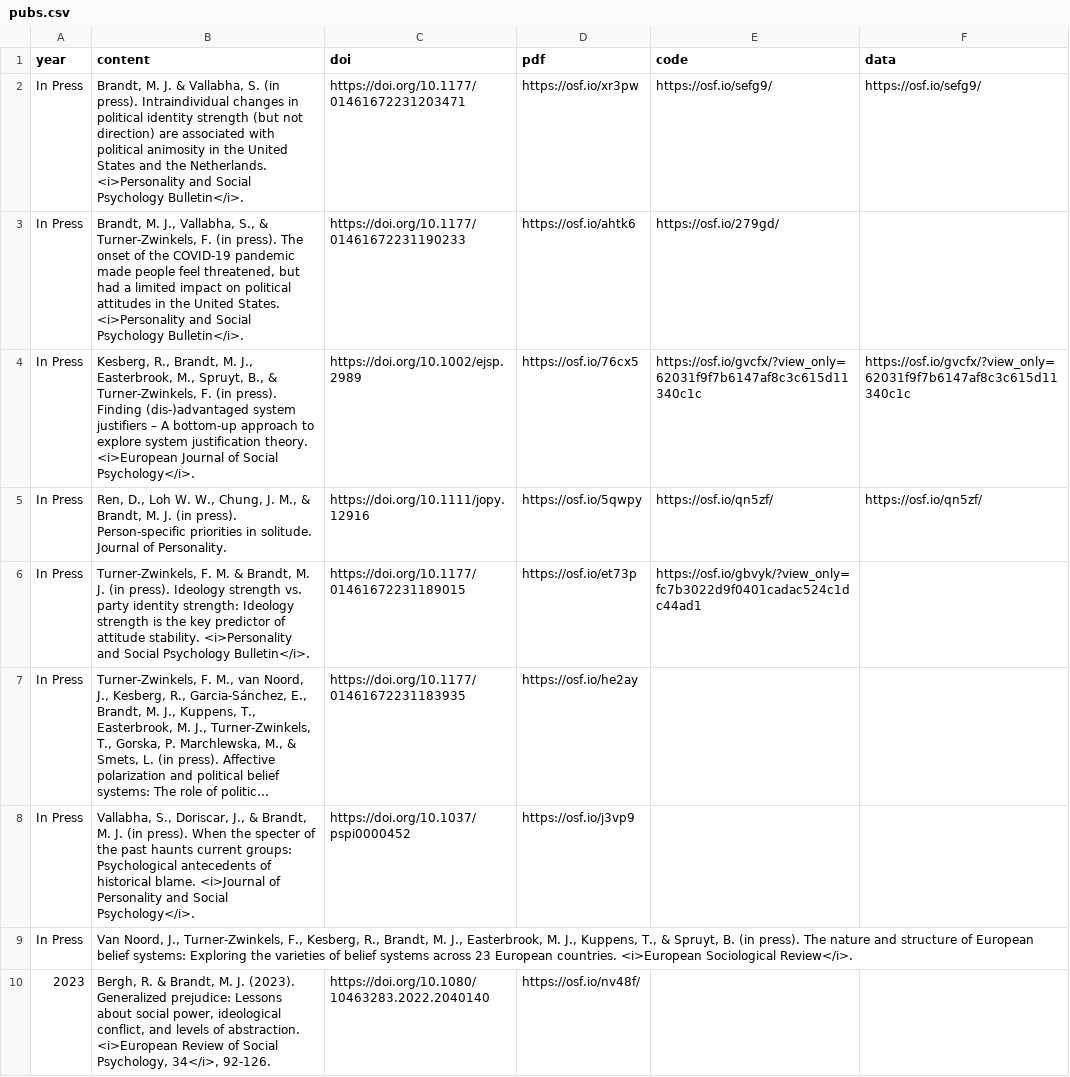
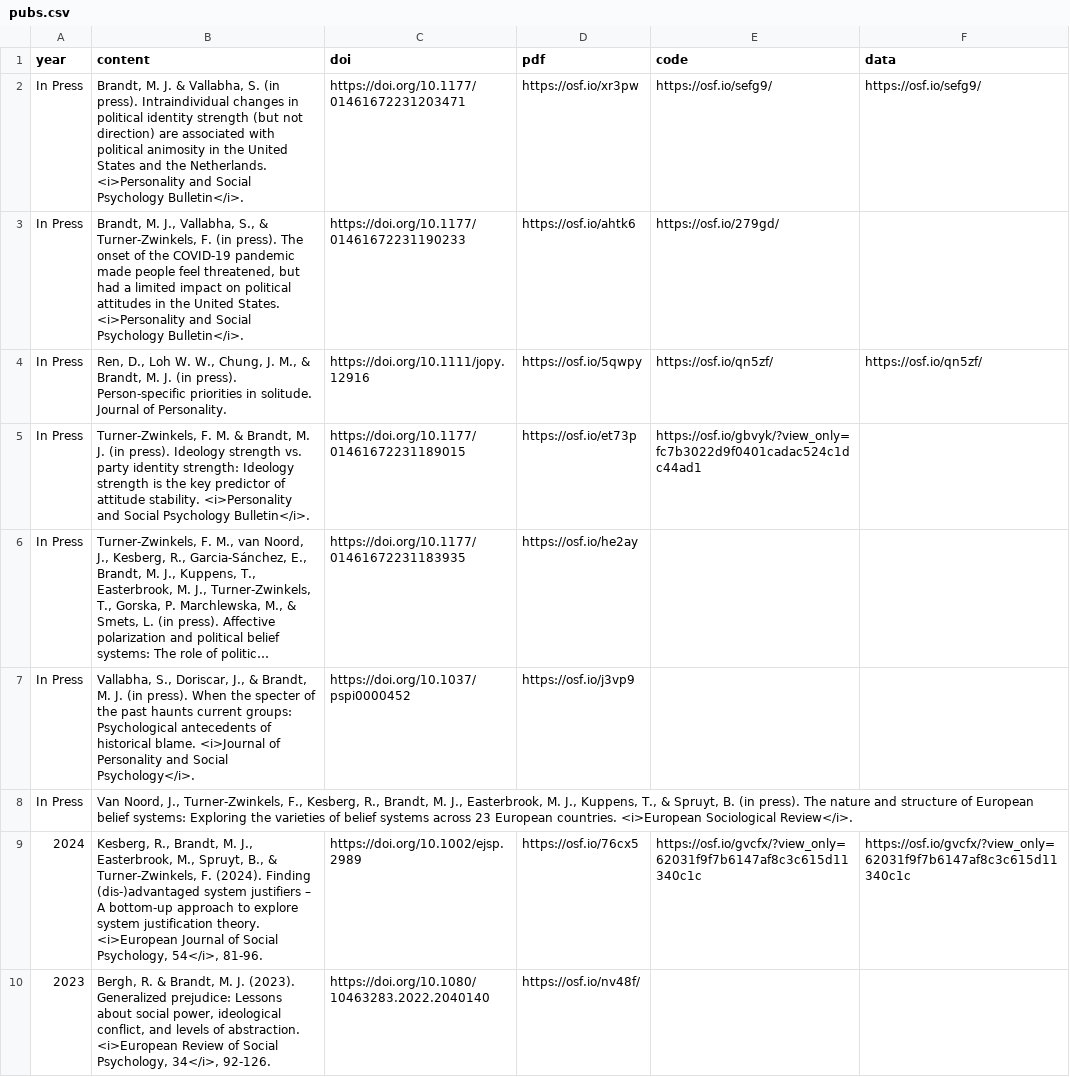
Before and after one commit to mjbsp/tbslab, a CSV file: static/data/pubs.csv, drawn as a sheet; only a part is shown; long unchanged cells end in ….

```diff
--- a/static/data/pubs.csv
+++ b/static/data/pubs.csv
@@ -3,3 +3,2 @@ In Press,"Brandt, M. J. & Vallabha, S. (in press). Intraindividual changes in po
 In Press,"Brandt, M. J., Vallabha, S., & Turner-Zwinkels, F. (in press). The onset of the COVID-19 pandemic made people feel threatened, but had a limited impact on political attitudes in the United States. <i>Personality and Social Psychology Bulletin</i>.",https://doi.org/10.1177/01461672231190233,https://osf.io/ahtk6,https://osf.io/279gd/   ,
-In Press,"Kesberg, R., Brandt, M. J., Easterbrook, M., Spruyt, B., & Turner-Zwinkels, F. (in press). Finding (dis-)advantaged system justifiers – A bottom-up approach to explore system justification theory. <i>European Journal of Social Psychology</i>.",https://doi.org/10.1002/ejsp.2989,https://osf.io/76cx5,https://osf.io/gvcfx/?view_only=62031f9f7b6147af8c3c615d11340c1c,https://osf.io/gvcfx/?view_only=62031f9f7b6147af8c3c615d11340c1c
 In Press,"Ren, D., Loh W. W., Chung, J. M., & Brandt, M. J. (in press). Person-specific priorities in solitude. Journal of Personality.",https://doi.org/10.1111/jopy.12916,https://osf.io/5qwpy,https://osf.io/qn5zf/,https://osf.io/qn5zf/
@@ -9,2 +8,3 @@ In Press,"Vallabha, S., Doriscar, J., & Brandt, M. J. (in press). When the spect
 In Press,"Van Noord, J., Turner-Zwinkels, F., Kesberg, R., Brandt, M. J., Easterbrook, M. J., Kuppens, T., & Spruyt, B. (in press). The nature and structure of European belief systems: Exploring the varieties of belief systems across 23 European countries. <i>European Sociological Review</i>. ",,,,
+2024,"Kesberg, R., Brandt, M. J., Easterbrook, M., Spruyt, B., & Turner-Zwinkels, F. (2024). Finding (dis-)advantaged system justifiers – A bottom-up approach to explore system justification theory. <i>European Journal of Social Psychology, 54</i>, 81-96.",https://doi.org/10.1002/ejsp.2989,https://osf.io/76cx5,https://osf.io/gvcfx/?view_only=62031f9f7b6147af8c3c615d11340c1c,https://osf.io/gvcfx/?view_only=62031f9f7b6147af8c3c615d11340c1c
 2023,"Bergh, R. & Brandt, M. J. (2023). Generalized prejudice: Lessons about social power, ideological conflict, and levels of abstraction. <i>European Review of Social Psychology, 34</i>, 92-126.",https://doi.org/10.1080/10463283.2022.2040140,https://osf.io/nv48f/,,
```
Also changed, not shown: 2 other files.
